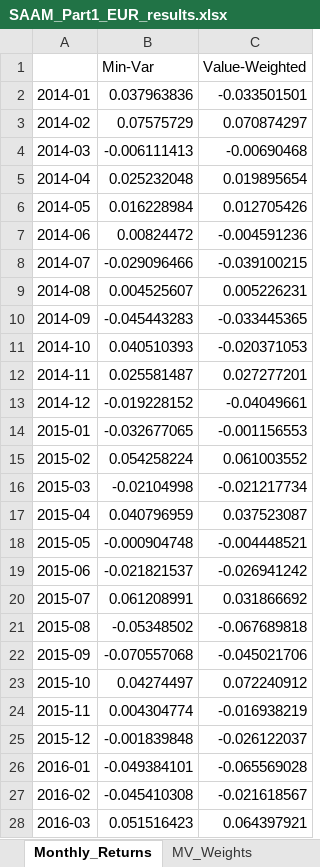
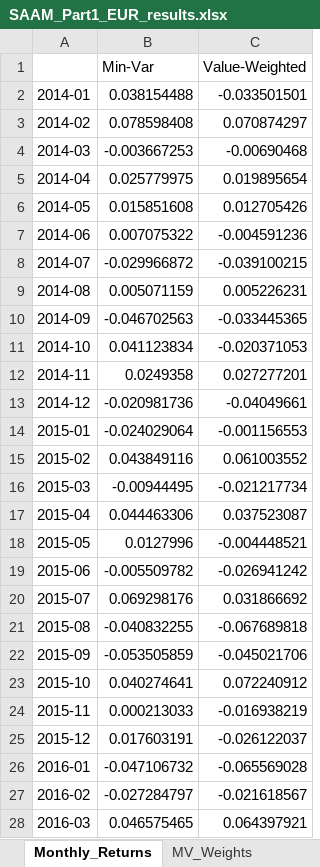
Before and after one commit to Ahmed1950S/AM_Project, an Excel workbook: Output_2026/SAAM_Part1_EUR_results.xlsx, sheet Monthly_Returns, drawn as a sheet; only a part is shown; values as stored, in another font and other column widths than the file's, no borders; 1 other sheet too large or unreadable and not compared; the diff covers the shown part only; the diff names each change by its address in the sheet, - before the commit and + after, or states it on an @@ line.

```diff
--- a/Output_2026/SAAM_Part1_EUR_results.xlsx (sheet Monthly_Returns)
+++ b/Output_2026/SAAM_Part1_EUR_results.xlsx (sheet Monthly_Returns)
-B2 (Min-Var): 0.037963836
+B2 (Min-Var): 0.038154488
-B3 (Min-Var): 0.07575729
+B3 (Min-Var): 0.078598408
-B4 (Min-Var): -0.006111413
+B4 (Min-Var): -0.003667253
-B5 (Min-Var): 0.025232048
+B5 (Min-Var): 0.025779975
-B6 (Min-Var): 0.016228984
+B6 (Min-Var): 0.015851608
-B7 (Min-Var): 0.00824472
+B7 (Min-Var): 0.007075322
-B8 (Min-Var): -0.029096466
+B8 (Min-Var): -0.029966872
-B9 (Min-Var): 0.004525607
+B9 (Min-Var): 0.005071159
-B10 (Min-Var): -0.045443283
+B10 (Min-Var): -0.046702563
-B11 (Min-Var): 0.040510393
+B11 (Min-Var): 0.041123834
-B12 (Min-Var): 0.025581487
+B12 (Min-Var): 0.0249358
-B13 (Min-Var): -0.019228152
+B13 (Min-Var): -0.020981736
-B14 (Min-Var): -0.032677065
+B14 (Min-Var): -0.024029064
-B15 (Min-Var): 0.054258224
+B15 (Min-Var): 0.043849116
-B16 (Min-Var): -0.02104998
+B16 (Min-Var): -0.00944495
-B17 (Min-Var): 0.040796959
+B17 (Min-Var): 0.044463306
-B18 (Min-Var): -0.000904748
+B18 (Min-Var): 0.0127996
-B19 (Min-Var): -0.021821537
+B19 (Min-Var): -0.005509782
-B20 (Min-Var): 0.061208991
+B20 (Min-Var): 0.069298176
-B21 (Min-Var): -0.05348502
+B21 (Min-Var): -0.040832255
-B22 (Min-Var): -0.070557068
+B22 (Min-Var): -0.053505859
-B23 (Min-Var): 0.04274497
+B23 (Min-Var): 0.040274641
-B24 (Min-Var): 0.004304774
+B24 (Min-Var): 0.000213033
-B25 (Min-Var): -0.001839848
+B25 (Min-Var): 0.017603191
-B26 (Min-Var): -0.049384101
+B26 (Min-Var): -0.047106732
-B27 (Min-Var): -0.045410308
+B27 (Min-Var): -0.027284797
-B28 (Min-Var): 0.051516423
+B28 (Min-Var): 0.046575465
```
Also changed, not shown: 117 edited cells elsewhere in this sheet, sheet Top10_Holdings, sheet Summary_Stats, Output_2026/SAAM_Part1_EUR_template.xlsx, 4 other files.
